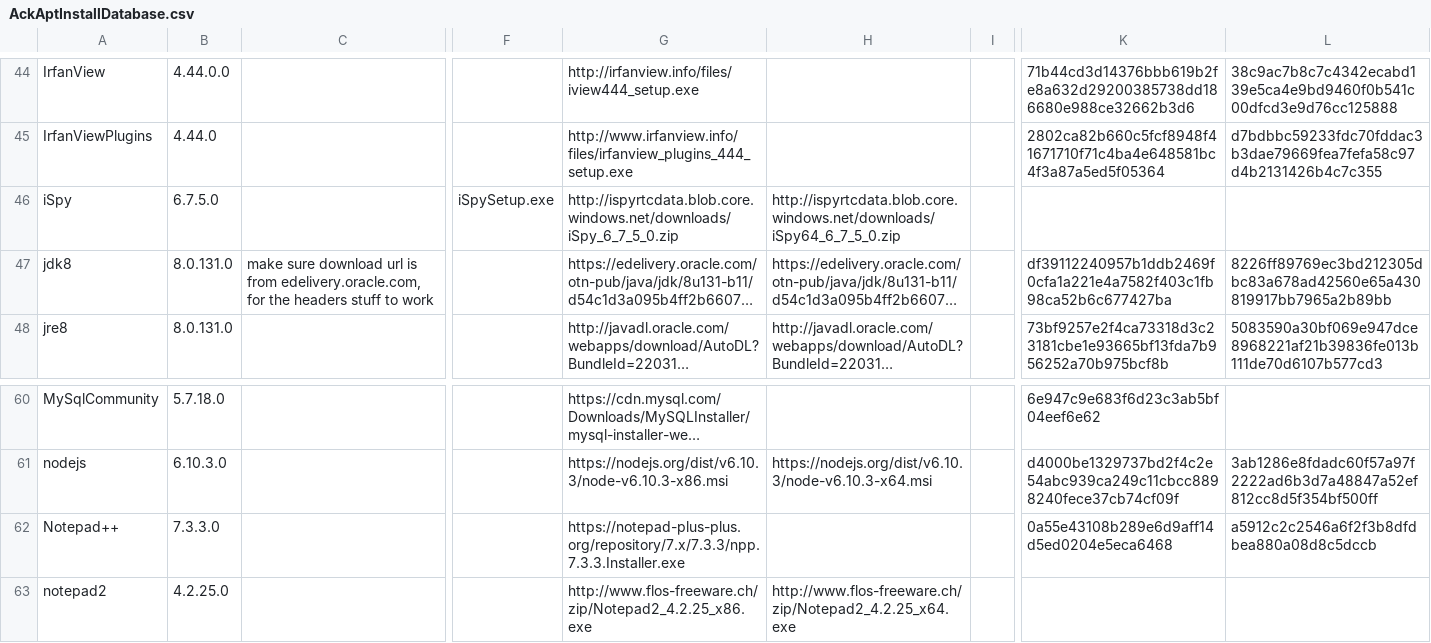
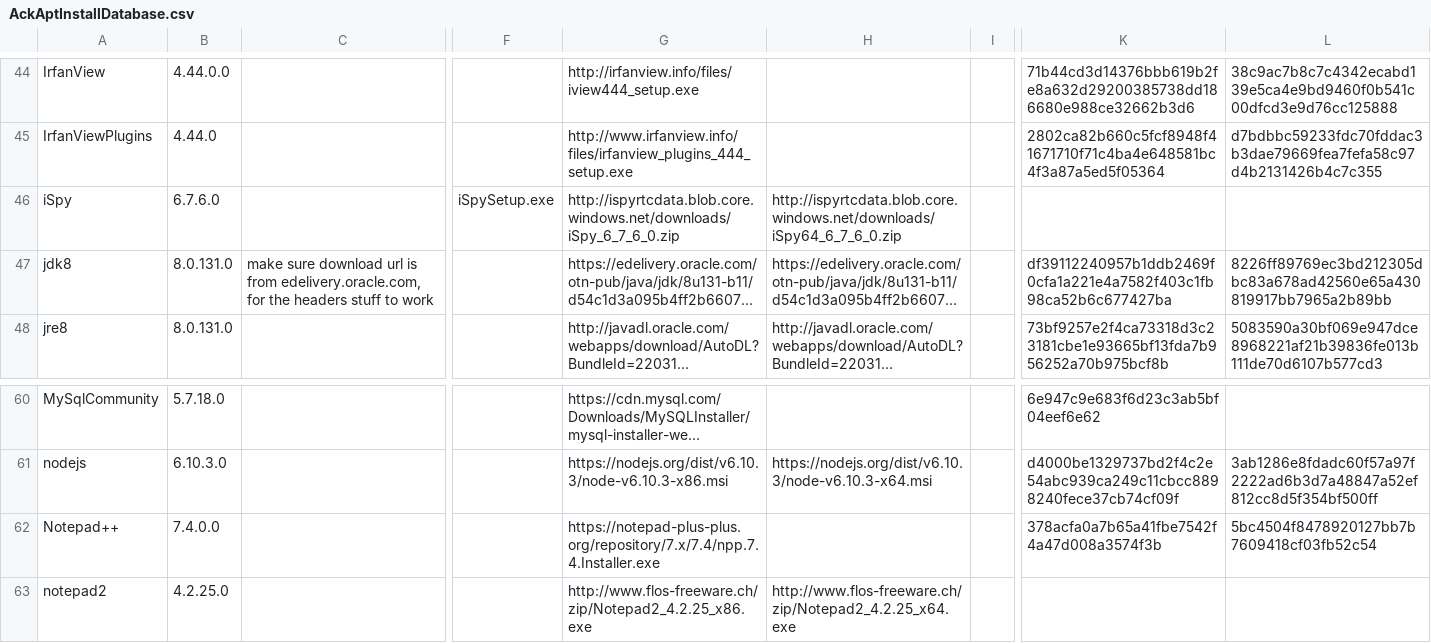
Before and after one commit to ackphht/ackphht.github.io, a CSV file: AckAptInstallDatabase.csv, drawn as a sheet; only a part is shown, gaps mark what is left out; long unchanged cells end in …; the diff names each change by its address in the sheet, - before the commit and + after, or states it on an @@ line.

Commit message:
AckApt: iSpy 6.7.6, Notepad++ 7.4.0

```diff
--- a/AckAptInstallDatabase.csv
+++ b/AckAptInstallDatabase.csv
-B46: 6.7.5.0
+B46: 6.7.6.0
-G46: http://ispyrtcdata.blob.core.windows.net/downloads/iSpy_6_7_5_0.zip
+G46: http://ispyrtcdata.blob.core.windows.net/downloads/iSpy_6_7_6_0.zip
-H46: http://ispyrtcdata.blob.core.windows.net/downloads/iSpy64_6_7_5_0.zip
+H46: http://ispyrtcdata.blob.core.windows.net/downloads/iSpy64_6_7_6_0.zip
-B62: 7.3.3.0
+B62: 7.4.0.0
-G62: https://notepad-plus-plus.org/repository/7.x/7.3.3/npp.7.3.3.Installer.exe
+G62: https://notepad-plus-plus.org/repository/7.x/7.4/npp.7.4.Installer.exe
-K62: 0a55e43108b289e6d9aff14d5ed0204e5eca6468
+K62: 378acfa0a7b65a41fbe7542f4a47d008a3574f3b
-L62: a5912c2c2546a6f2f3b8dfdbea880a08d8c5dccb
+L62: 5bc4504f8478920127bb7b7609418cf03fb52c54
```
